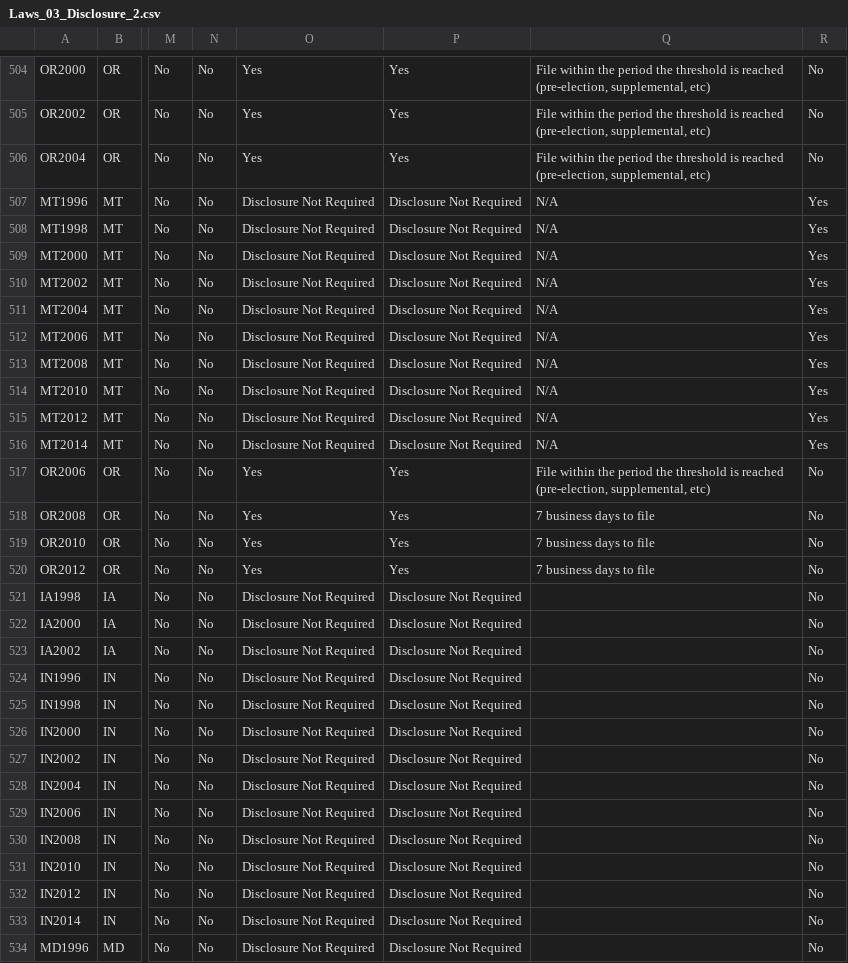
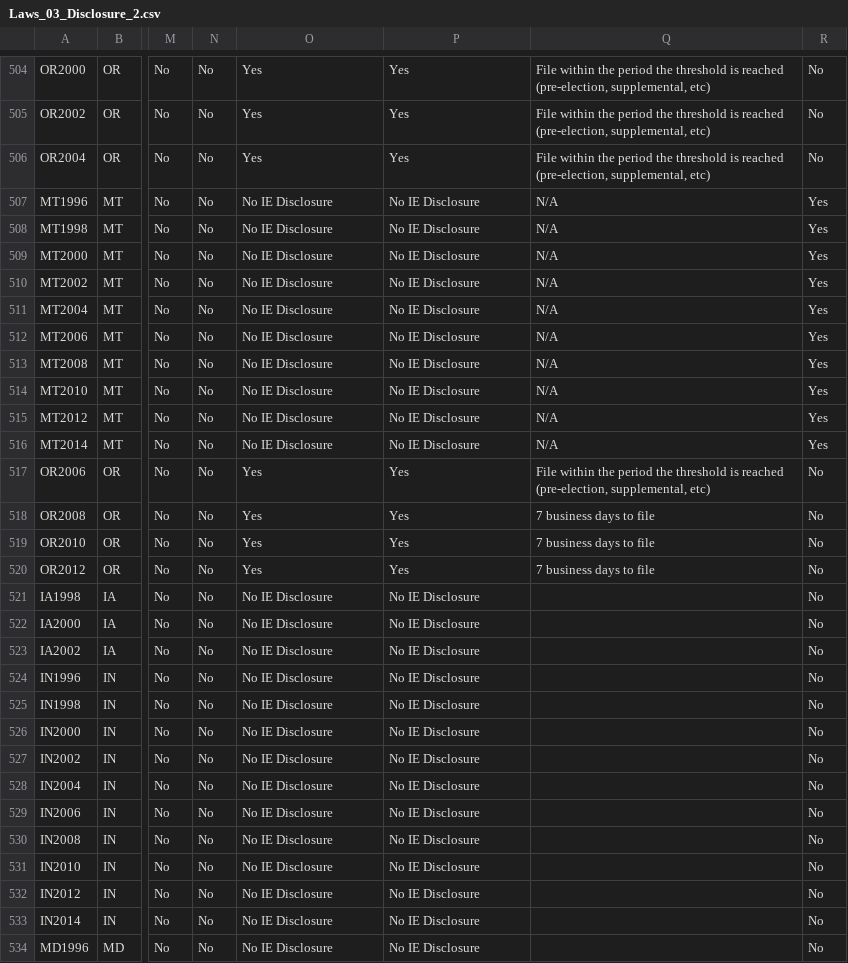
Before and after one commit to cfinst/cfinst.github.io, a CSV file: data/CSVs/Laws_03_Disclosure_2.csv, drawn as a sheet; only a part is shown, gaps mark what is left out; the diff covers the shown part only; the diff names each change by its address in the sheet, - before the commit and + after, or states it on an @@ line.

```diff
--- a/data/CSVs/Laws_03_Disclosure_2.csv
+++ b/data/CSVs/Laws_03_Disclosure_2.csv
-O507:O516: Disclosure Not Required
+O507:O516: No IE Disclosure
-P507:P516: Disclosure Not Required
+P507:P516: No IE Disclosure
-O521:O534: Disclosure Not Required
+O521:O534: No IE Disclosure
-P521:P534: Disclosure Not Required
+P521:P534: No IE Disclosure
```
Also changed, not shown: 76 edited cells elsewhere in this file, 2 other files.
